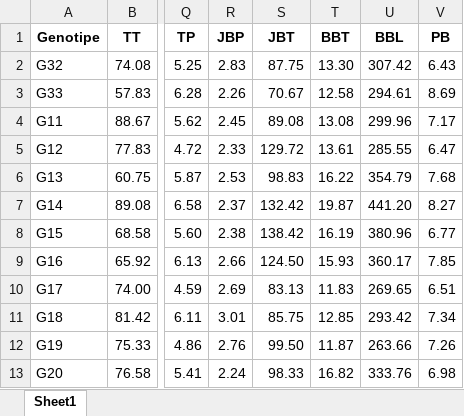
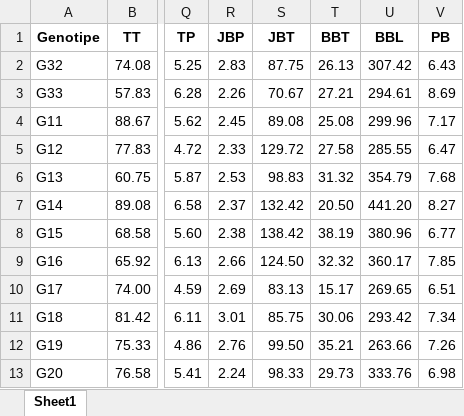
Before and after one commit to OzikPutraJarwo/Learn, an Excel workbook: R/assets/Data Total No R.xlsx, sheet Sheet1, drawn as a sheet; only a part is shown, gaps mark what is left out; values as stored, in another font and other column widths than the file's, no borders; the diff names each change by its address in the sheet, - before the commit and + after, or states it on an @@ line.

Commit message:
Perbaikan Data Total

```diff
--- a/R/assets/Data Total No R.xlsx (sheet Sheet1)
+++ b/R/assets/Data Total No R.xlsx (sheet Sheet1)
-T2 (BBT): 13.30
+T2 (BBT): 26.13
-T3 (BBT): 12.58
+T3 (BBT): 27.21
-T4 (BBT): 13.08
+T4 (BBT): 25.08
-T5 (BBT): 13.61
+T5 (BBT): 27.58
-T6 (BBT): 16.22
+T6 (BBT): 31.32
-T7 (BBT): 19.87
+T7 (BBT): 20.50
-T8 (BBT): 16.19
+T8 (BBT): 38.19
-T9 (BBT): 15.93
+T9 (BBT): 32.32
-T10 (BBT): 11.83
+T10 (BBT): 15.17
-T11 (BBT): 12.85
+T11 (BBT): 30.06
-T12 (BBT): 11.87
+T12 (BBT): 35.21
-T13 (BBT): 16.82
+T13 (BBT): 29.73
```
Also changed, not shown: 8 other files.
